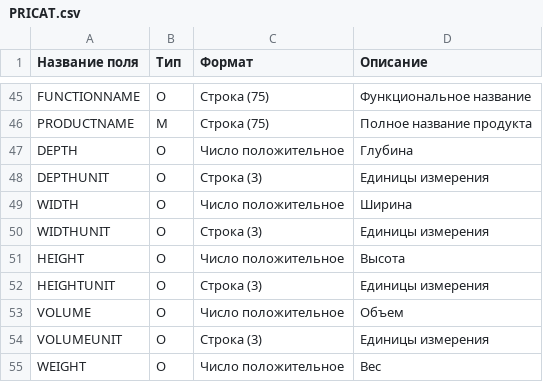
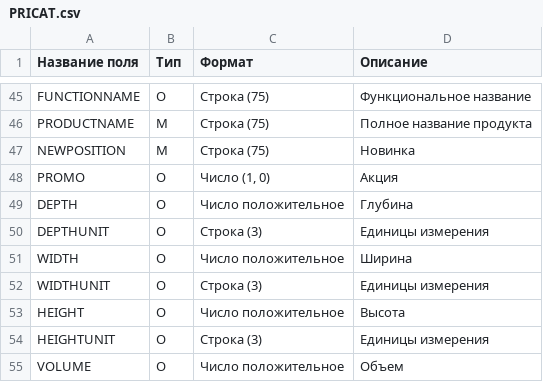
Before and after one commit to EDI-N/Docs, a CSV file: docs/source/XML/files/PRICAT.csv, drawn as a sheet; only a part is shown, gaps mark what is left out; the shorter side is filled out with more unchanged rows.

Commit message:
Update PRICAT.csv

```diff
--- a/docs/source/XML/files/PRICAT.csv
+++ b/docs/source/XML/files/PRICAT.csv
@@ -51,2 +51,4 @@ FUNCTIONNAME,O,Строка (75),Функциональное название
 PRODUCTNAME,M,Строка (75),Полное название продукта
+NEWPOSITION,M,Строка (75),Новинка
+PROMO,О,"Число (1, 0)",Акция
 DEPTH,O,Число положительное,Глубина
```
